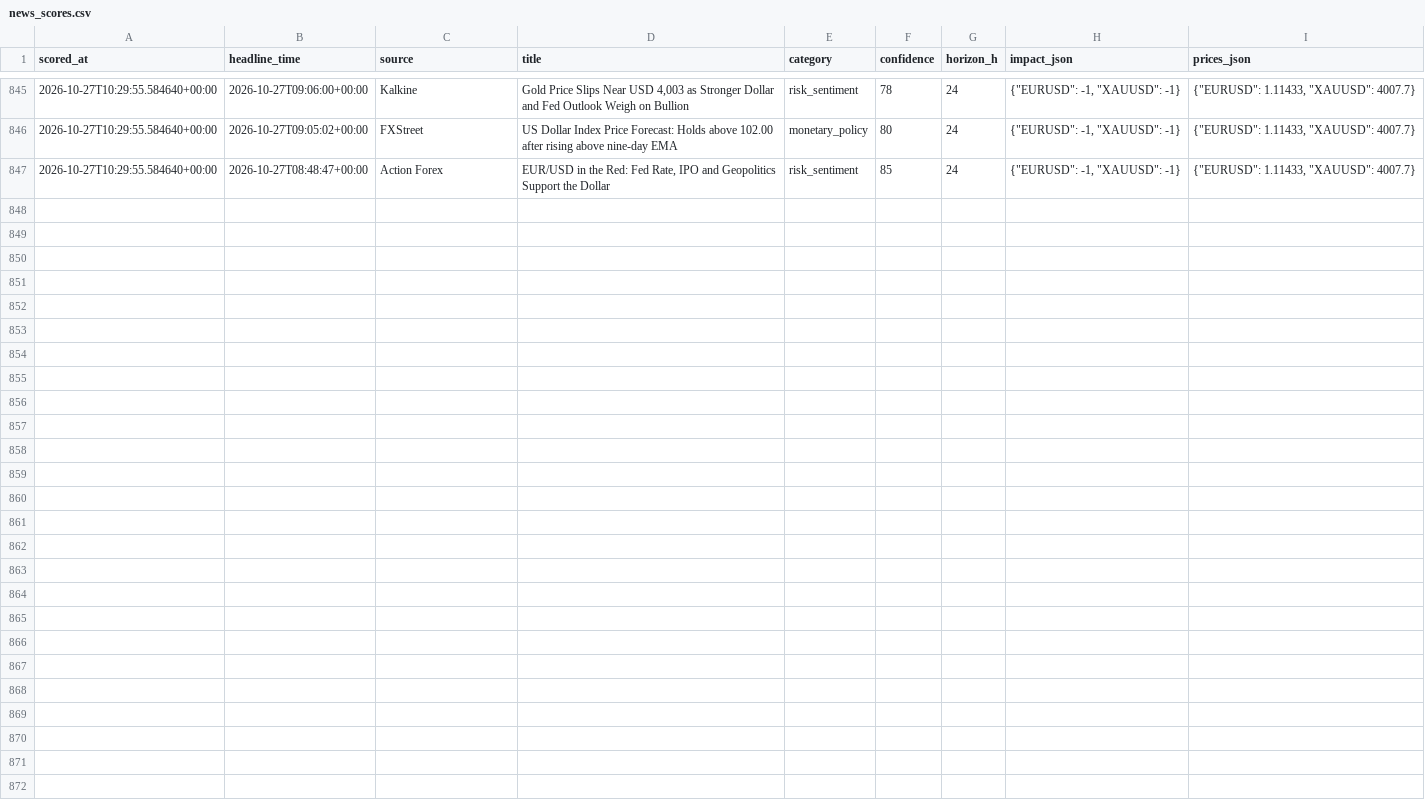
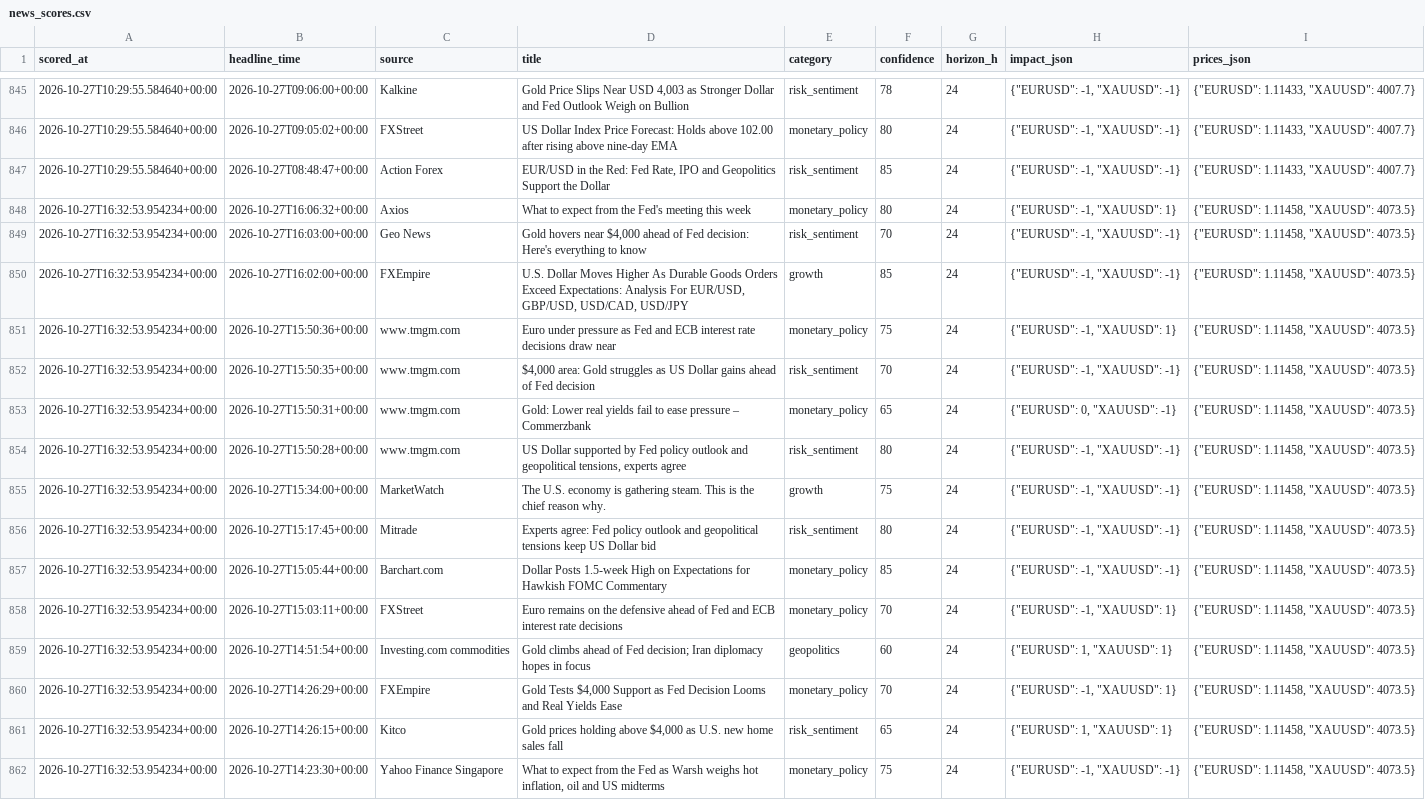
Before and after one commit to sobhansbp/Trade-, a CSV file: journal/news_scores.csv, drawn as a sheet; only a part is shown, gaps mark what is left out.

```diff
--- a/journal/news_scores.csv
+++ b/journal/news_scores.csv
@@ -847 +847,16 @@ scored_at,headline_time,source,title,category,confidence,horizon_h,impact_json,p
 2026-10-27T10:29:55.584640+00:00,2026-10-27T08:48:47+00:00,Action Forex,"EUR/USD in the Red: Fed Rate, IPO and Geopolitics Support the Dollar",risk_sentiment,85,24,"{""EURUSD"": -1, ""XAUUSD"": -1}","{""EURUSD"": 1.11433, ""XAUUSD"": 4007.7}"
+2026-10-27T16:32:53.954234+00:00,2026-10-27T16:06:32+00:00,Axios,What to expect from the Fed's meeting this week,monetary_policy,80,24,"{""EURUSD"": -1, ""XAUUSD"": 1}","{""EURUSD"": 1.11458, ""XAUUSD"": 4073.5}"
+2026-10-27T16:32:53.954234+00:00,2026-10-27T16:03:00+00:00,Geo News,"Gold hovers near $4,000 ahead of Fed decision: Here's everything to know",risk_sentiment,70,24,"{""EURUSD"": -1, ""XAUUSD"": -1}","{""EURUSD"": 1.11458, ""XAUUSD"": 4073.5}"
+2026-10-27T16:32:53.954234+00:00,2026-10-27T16:02:00+00:00,FXEmpire,"U.S. Dollar Moves Higher As Durable Goods Orders Exceed Expectations: Analysis For EUR/USD, GBP/USD, USD/CAD, USD/JPY",growth,85,24,"{""EURUSD"": -1, ""XAUUSD"": -1}","{""EURUSD"": 1.11458, ""XAUUSD"": 4073.5}"
+2026-10-27T16:32:53.954234+00:00,2026-10-27T15:50:36+00:00,www.tmgm.com,Euro under pressure as Fed and ECB interest rate decisions draw near,monetary_policy,75,24,"{""EURUSD"": -1, ""XAUUSD"": 1}","{""EURUSD"": 1.11458, ""XAUUSD"": 4073.5}"
+2026-10-27T16:32:53.954234+00:00,2026-10-27T15:50:35+00:00,www.tmgm.com,"$4,000 area: Gold struggles as US Dollar gains ahead of Fed decision",risk_sentiment,70,24,"{""EURUSD"": -1, ""XAUUSD"": -1}","{""EURUSD"": 1.11458, ""XAUUSD"": 4073.5}"
+2026-10-27T16:32:53.954234+00:00,2026-10-27T15:50:31+00:00,www.tmgm.com,Gold: Lower real yields fail to ease pressure – Commerzbank,monetary_policy,65,24,"{""EURUSD"": 0, ""XAUUSD"": -1}","{""EURUSD"": 1.11458, ""XAUUSD"": 4073.5}"
+2026-10-27T16:32:53.954234+00:00,2026-10-27T15:50:28+00:00,www.tmgm.com,"US Dollar supported by Fed policy outlook and geopolitical tensions, experts agree",risk_sentiment,80,24,"{""EURUSD"": -1, ""XAUUSD"": -1}","{""EURUSD"": 1.11458, ""XAUUSD"": 4073.5}"
+2026-10-27T16:32:53.954234+00:00,2026-10-27T15:34:00+00:00,MarketWatch,The U.S. economy is gathering steam. This is the chief reason why.,growth,75,24,"{""EURUSD"": -1, ""XAUUSD"": -1}","{""EURUSD"": 1.11458, ""XAUUSD"": 4073.5}"
+2026-10-27T16:32:53.954234+00:00,2026-10-27T15:17:45+00:00,Mitrade,Experts agree: Fed policy outlook and geopolitical tensions keep US Dollar bid,risk_sentiment,80,24,"{""EURUSD"": -1, ""XAUUSD"": -1}","{""EURUSD"": 1.11458, ""XAUUSD"": 4073.5}"
+2026-10-27T16:32:53.954234+00:00,2026-10-27T15:05:44+00:00,Barchart.com,Dollar Posts 1.5-week High on Expectations for Hawkish FOMC Commentary,monetary_policy,85,24,"{""EURUSD"": -1, ""XAUUSD"": -1}","{""EURUSD"": 1.11458, ""XAUUSD"": 4073.5}"
+2026-10-27T16:32:53.954234+00:00,2026-10-27T15:03:11+00:00,FXStreet,Euro remains on the defensive ahead of Fed and ECB interest rate decisions,monetary_policy,70,24,"{""EURUSD"": -1, ""XAUUSD"": 1}","{""EURUSD"": 1.11458, ""XAUUSD"": 4073.5}"
+2026-10-27T16:32:53.954234+00:00,2026-10-27T14:51:54+00:00,Investing.com commodities,Gold climbs ahead of Fed decision; Iran diplomacy hopes in focus,geopolitics,60,24,"{""EURUSD"": 1, ""XAUUSD"": 1}","{""EURUSD"": 1.11458, ""XAUUSD"": 4073.5}"
+2026-10-27T16:32:53.954234+00:00,2026-10-27T14:26:29+00:00,FXEmpire,"Gold Tests $4,000 Support as Fed Decision Looms and Real Yields Ease",monetary_policy,70,24,"{""EURUSD"": -1, ""XAUUSD"": 1}","{""EURUSD"": 1.11458, ""XAUUSD"": 4073.5}"
+2026-10-27T16:32:53.954234+00:00,2026-10-27T14:26:15+00:00,Kitco,"Gold prices holding above $4,000 as U.S. new home sales fall",risk_sentiment,65,24,"{""EURUSD"": 1, ""XAUUSD"": 1}","{""EURUSD"": 1.11458, ""XAUUSD"": 4073.5}"
+2026-10-27T16:32:53.954234+00:00,2026-10-27T14:23:30+00:00,Yahoo Finance Singapore,"What to expect from the Fed as Warsh weighs hot inflation, oil and US midterms",monetary_policy,75,24,"{""EURUSD"": -1, ""XAUUSD"": -1}","{""EURUSD"": 1.11458, ""XAUUSD"": 4073.5}"
```
Also changed, not shown: journal/forward_tests.csv, journal/paper_equity.csv, 4 other files.
